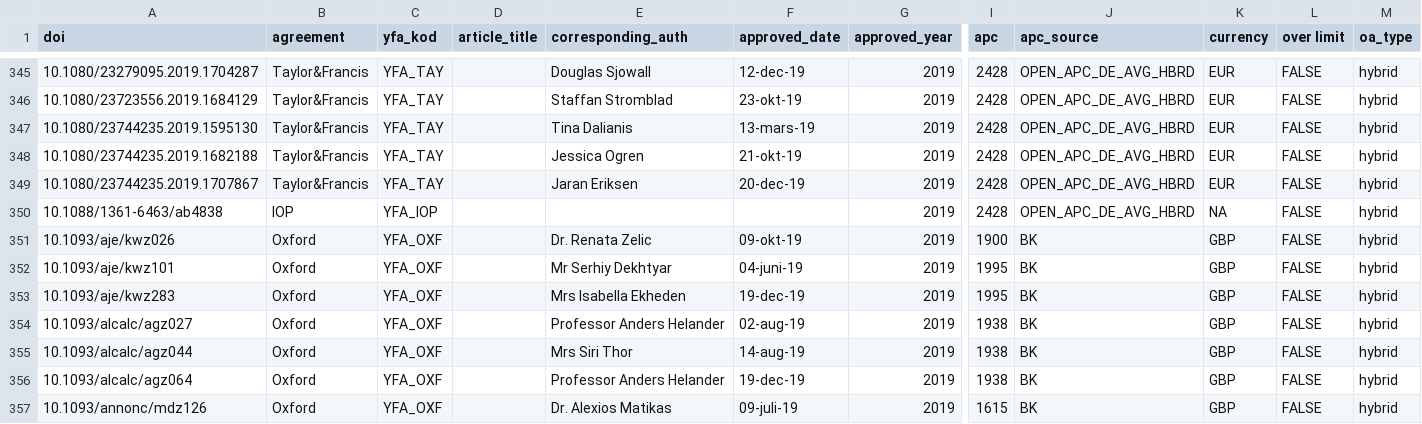
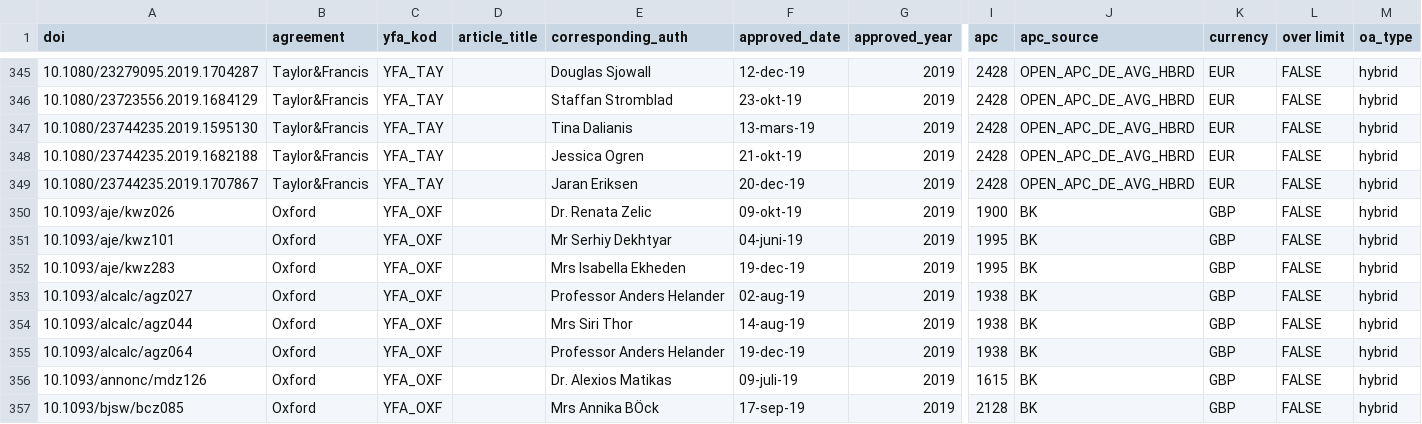
Before and after one commit to KIBiblioteket/OA-data, a CSV file: 2019_BK_Publikationer_inom_avtal_KIB.csv, drawn as a sheet; only a part is shown, gaps mark what is left out; the shorter side is filled out with more unchanged rows; rows hold the shown columns only; the diff names each change by its address in the sheet, - before the commit and + after, or states it on an @@ line.

Commit message:
Remove non approved article

```diff
--- a/2019_BK_Publikationer_inom_avtal_KIB.csv
+++ b/2019_BK_Publikationer_inom_avtal_KIB.csv
-row 350: 10.1088/1361-6463/ab4838 | IOP | YFA_IOP |  |  |  | 2019 | 2428 | OPEN_APC_DE_AVG_HBRD | NA | FALSE | hybrid
```
